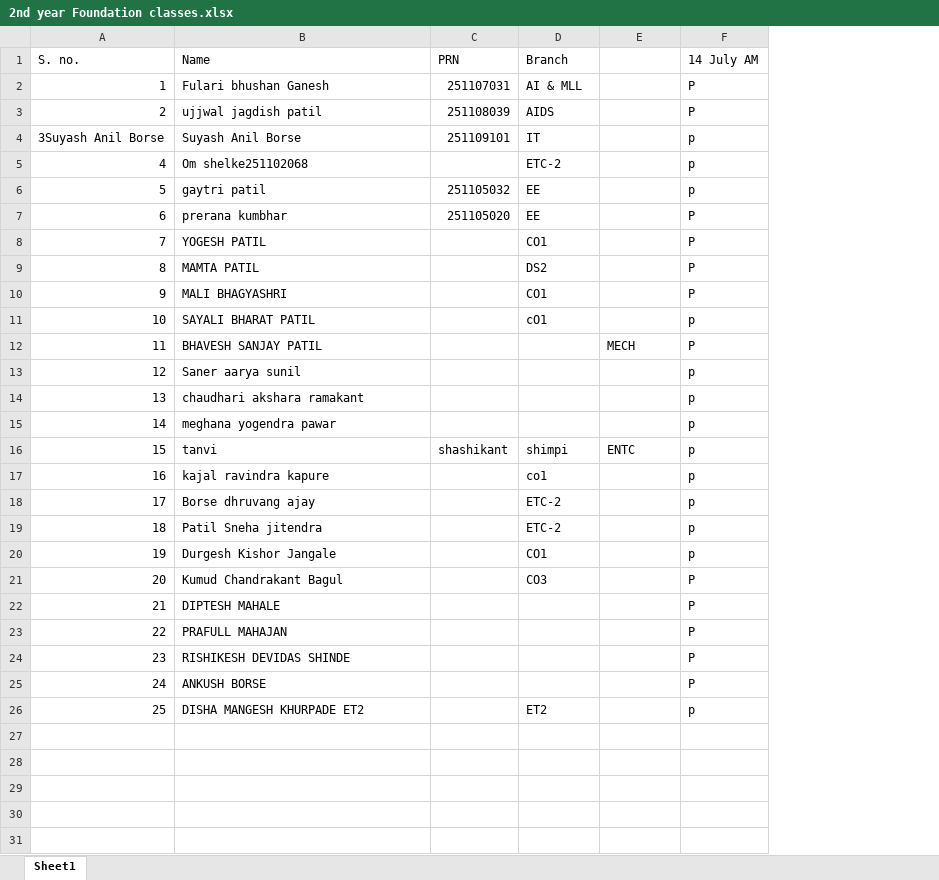
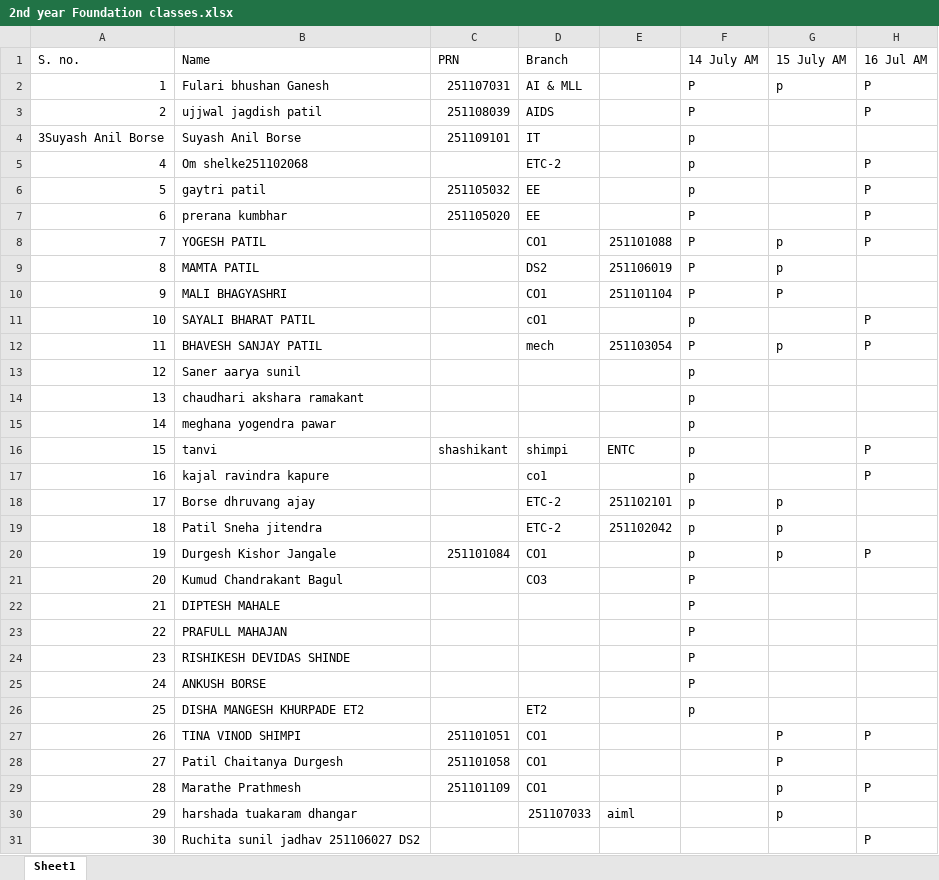
Before and after one commit to PrinceSingh786/DSA-content, an Excel workbook: Attendance/2nd year Foundation classes.xlsx, sheet Sheet1, drawn as a sheet; values as stored, in another font and other column widths than the file's, no borders; the diff names each change by its address in the sheet, - before the commit and + after, or states it on an @@ line.

```diff
--- a/Attendance/2nd year Foundation classes.xlsx (sheet Sheet1)
+++ b/Attendance/2nd year Foundation classes.xlsx (sheet Sheet1)
+column G (15 July AM), rows 2-20: p |  |  |  |  |  | p | p | P |  | p |  |  |  |  |  | p | p | p
+column H (16 Jul AM), rows 2-20: P | P |  | P | P | P | P |  |  | P | P |  |  |  | P | P |  |  | P
-E8: (empty)
+E8: 251101088
-E9: (empty)
+E9: 251106019
-E10: (empty)
+E10: 251101104
-D12 (Branch): (empty)
+D12 (Branch): mech
-E12: MECH
+E12: 251103054
-E18: (empty)
+E18: 251102101
-E19: (empty)
+E19: 251102042
-C20 (PRN): (empty)
+C20 (PRN): 251101084
+row 27: 26 | TINA VINOD SHIMPI | 251101051 | CO1 |  |  | P | P
+row 28: 27 | Patil Chaitanya Durgesh | 251101058 | CO1 |  |  | P
+row 29: 28 | Marathe Prathmesh | 251101109 | CO1 |  |  | p | P
+row 30: 29 | harshada tuakaram dhangar |  | 251107033 | aiml |  | p
+row 31: 30 | Ruchita sunil jadhav 251106027 DS2 |  |  |  |  |  | P
```
Also changed, not shown: Attendance/3rd year Placement prep.xlsx, Attendance/DSA Batch ALL.xlsx, 14 other files.
